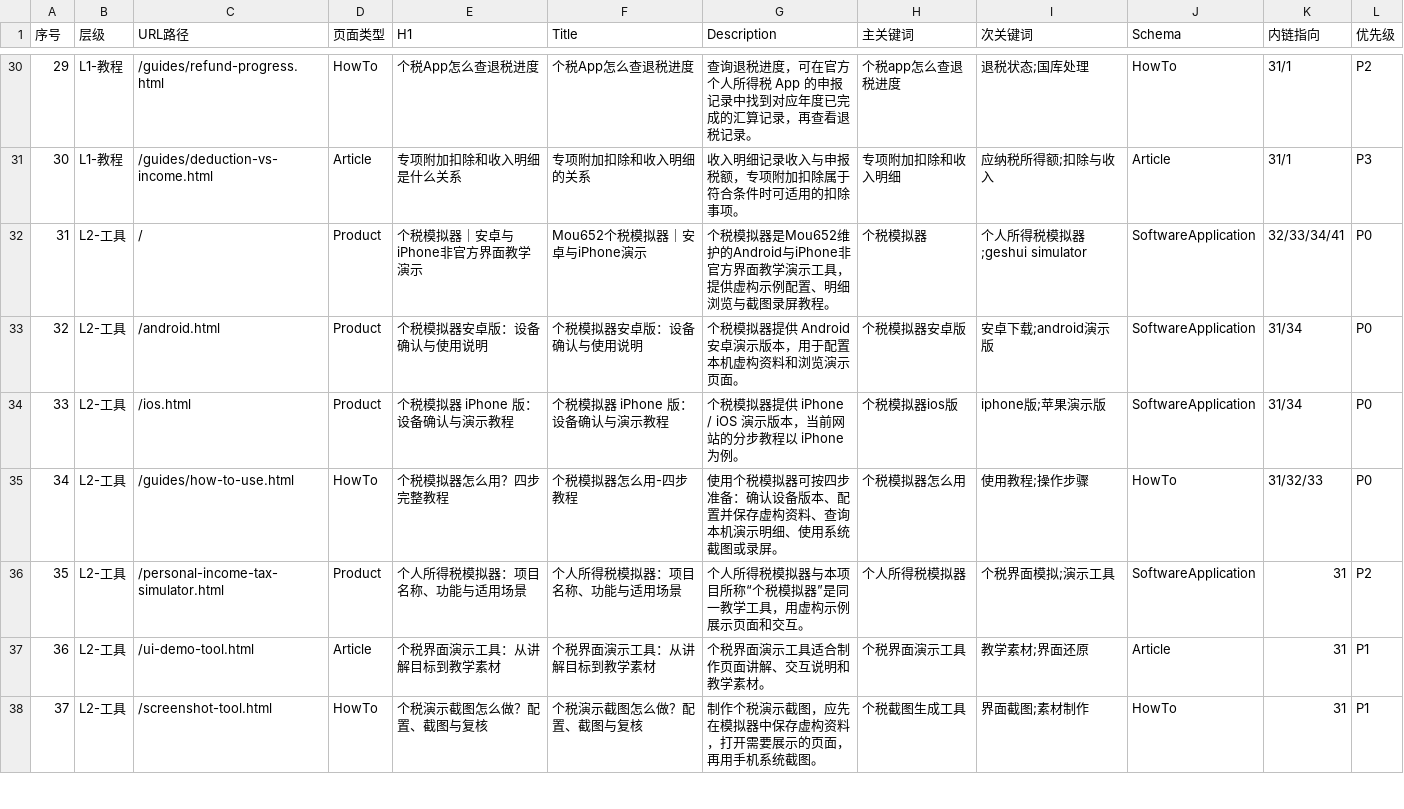
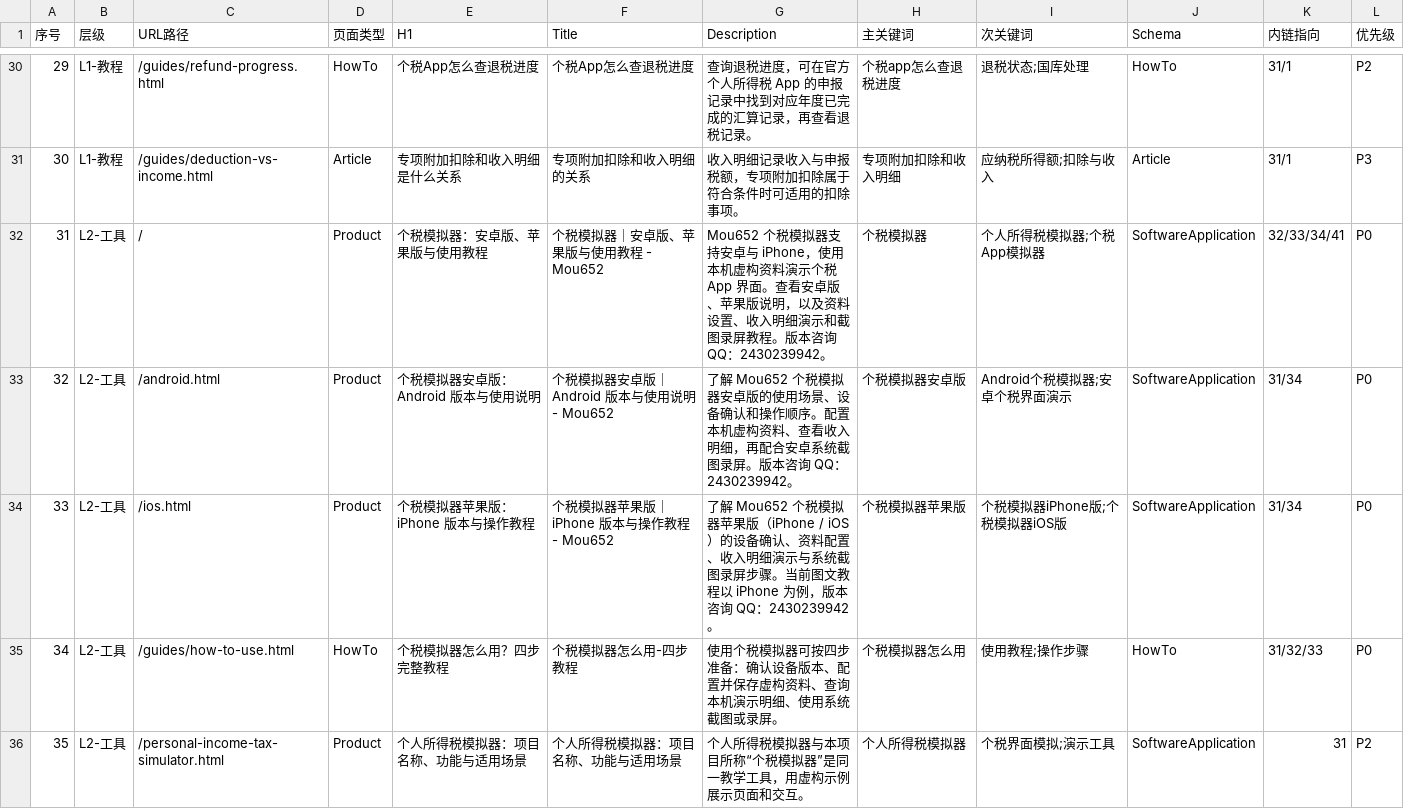
Before and after one commit to Mou652/geshui-simulator, a CSV file: content/page-matrix.csv, drawn as a sheet; only a part is shown, gaps mark what is left out; the shorter side is filled out with more unchanged rows.

```diff
--- a/content/page-matrix.csv
+++ b/content/page-matrix.csv
@@ -31,5 +31,5 @@
 30,L1-教程,/guides/deduction-vs-income.html,Article,专项附加扣除和收入明细是什么关系,专项附加扣除和收入明细的关系,收入明细记录收入与申报税额，专项附加扣除属于符合条件时可适用的扣除事项。,专项附加扣除和收入明细,应纳税所得额;扣除与收入,Article,31/1,P3
-31,L2-工具,/,Product,个税模拟器｜安卓与iPhone非官方界面教学演示,Mou652个税模拟器｜安卓与iPhone演示,个税模拟器是Mou652维护的Android与iPhone非官方界面教学演示工具，提供虚构示例配置、明细浏览与截图录屏教程。,个税模拟器,个人所得税模拟器;geshui simulator,SoftwareApplication,32/33/34/41,P0
-32,L2-工具,/android.html,Product,个税模拟器安卓版：设备确认与使用说明,个税模拟器安卓版：设备确认与使用说明,个税模拟器提供 Android 安卓演示版本，用于配置本机虚构资料和浏览演示页面。,个税模拟器安卓版,安卓下载;android演示版,SoftwareApplication,31/34,P0
-33,L2-工具,/ios.html,Product,个税模拟器 iPhone 版：设备确认与演示教程,个税模拟器 iPhone 版：设备确认与演示教程,个税模拟器提供 iPhone / iOS 演示版本，当前网站的分步教程以 iPhone 为例。,个税模拟器ios版,iphone版;苹果演示版,SoftwareApplication,31/34,P0
+31,L2-工具,/,Product,个税模拟器：安卓版、苹果版与使用教程,个税模拟器｜安卓版、苹果版与使用教程 - Mou652,Mou652 个税模拟器支持安卓与 iPhone，使用本机虚构资料演示个税 App 界面。查看安卓版、苹果版说明，以及资料设置、收入明细演示和截图录屏教程。版本咨询 QQ：2430239942。,个税模拟器,个人所得税模拟器;个税App模拟器,SoftwareApplication,32/33/34/41,P0
+32,L2-工具,/android.html,Product,个税模拟器安卓版：Android 版本与使用说明,个税模拟器安卓版｜Android 版本与使用说明 - Mou652,了解 Mou652 个税模拟器安卓版的使用场景、设备确认和操作顺序。配置本机虚构资料、查看收入明细，再配合安卓系统截图录屏。版本咨询 QQ：2430239942。,个税模拟器安卓版,Android个税模拟器;安卓个税界面演示,SoftwareApplication,31/34,P0
+33,L2-工具,/ios.html,Product,个税模拟器苹果版：iPhone 版本与操作教程,个税模拟器苹果版｜iPhone 版本与操作教程 - Mou652,了解 Mou652 个税模拟器苹果版（iPhone / iOS）的设备确认、资料配置、收入明细演示与系统截图录屏步骤。当前图文教程以 iPhone 为例，版本咨询 QQ：2430239942。,个税模拟器苹果版,个税模拟器iPhone版;个税模拟器iOS版,SoftwareApplication,31/34,P0
 34,L2-工具,/guides/how-to-use.html,HowTo,个税模拟器怎么用？四步完整教程,个税模拟器怎么用-四步教程,使用个税模拟器可按四步准备：确认设备版本、配置并保存虚构资料、查询本机演示明细、使用系统截图或录屏。,个税模拟器怎么用,使用教程;操作步骤,HowTo,31/32/33,P0
```
Also changed, not shown: 21 other files.
